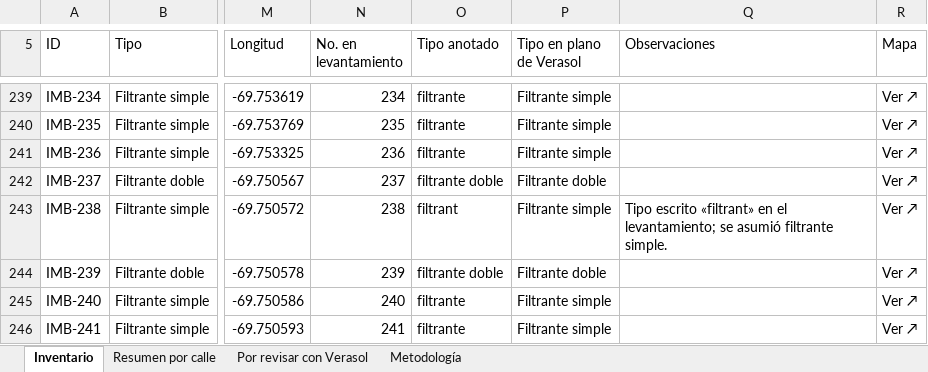
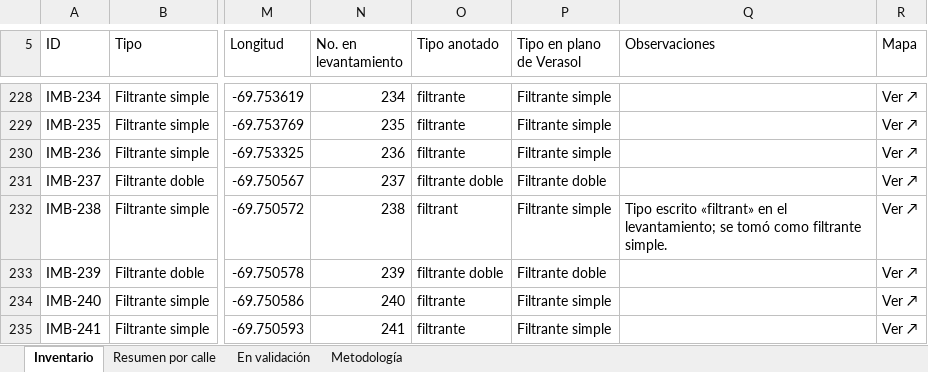
Before and after one commit to jesusx26x/Mapa-CJB-3D, an Excel workbook: Activos/INVENTARIO_ACTIVOS_CJB_IMBORNALES.xlsx, sheet Inventario, drawn as a sheet; only a part is shown, gaps mark what is left out; values as stored, in another font and other column widths than the file's, no cell formats; charts and pictures and conditional formats not drawn; addresses are those after the commit; the diff covers the shown part only; the diff names each change by its address in the sheet, - before the commit and + after, or states it on an @@ line.

```diff
--- a/Activos/INVENTARIO_ACTIVOS_CJB_IMBORNALES.xlsx (sheet Inventario)
+++ b/Activos/INVENTARIO_ACTIVOS_CJB_IMBORNALES.xlsx (sheet Inventario)
-sheet tab: Por revisar con Verasol
+sheet tab: En validación
-Q232 (Observaciones): …levantamiento; se asumió filtrante simple.
+Q232 (Observaciones): …levantamiento; se tomó como filtrante simple.
```
Also changed, not shown: 22 removed rows and 6 edited cells elsewhere in this sheet, sheet En validación, sheet Resumen por calle, sheet Metodología, cell formats, formulas that keep their value, 5 other files.
